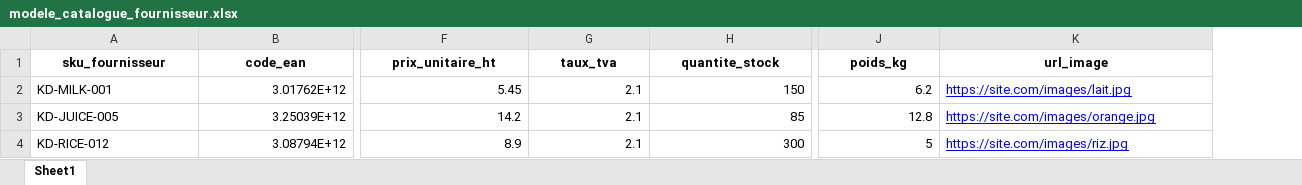
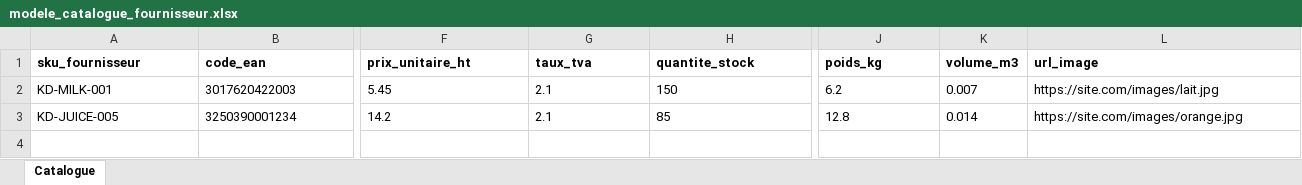
Before and after one commit to primacopib-cloud/KDM-main-V2-plus-CRM-OSCOP, an Excel workbook: backend/assets/catalogue/modele_catalogue_fournisseur.xlsx, sheet Catalogue, drawn as a sheet; only a part is shown, gaps mark what is left out; values as stored, in another font and other column widths than the file's, no borders; removed rows and columns are numbered as before the commit, all else as after; rows hold the shown columns only; the diff covers the shown part only; the diff names each change by its address in the sheet, - before the commit and + after, or states it on an @@ line.

```diff
--- a/backend/assets/catalogue/modele_catalogue_fournisseur.xlsx (sheet Catalogue)
+++ b/backend/assets/catalogue/modele_catalogue_fournisseur.xlsx (sheet Catalogue)
-sheet tab: Sheet1
+sheet tab: Catalogue
+column K (volume_m3), rows 2-3: 0.007 | 0.014
-A1:J1 alignment: center
+A1:J1 alignment: left
-L1 alignment: center
+L1 alignment: left
-B2 (code_ean): 3.01762E+12
+B2 (code_ean): 3017620422003
-F2:H3 alignment: right
+F2:H3 alignment: left
-J2:J3 alignment: right
+J2:J3 alignment: left
@@ L2:L3 underline: on → off, text colour: #0000FF → black @@
-B3 (code_ean): 3.25039E+12
+B3 (code_ean): 3250390001234
-row 4: KD-RICE-012 | 3.08794E+12 | 8.9 | 2.1 | 300 | 5 | https://site.com/images/riz.jpg
```
Also changed, not shown: cell formats elsewhere in this sheet, 12 other files.
